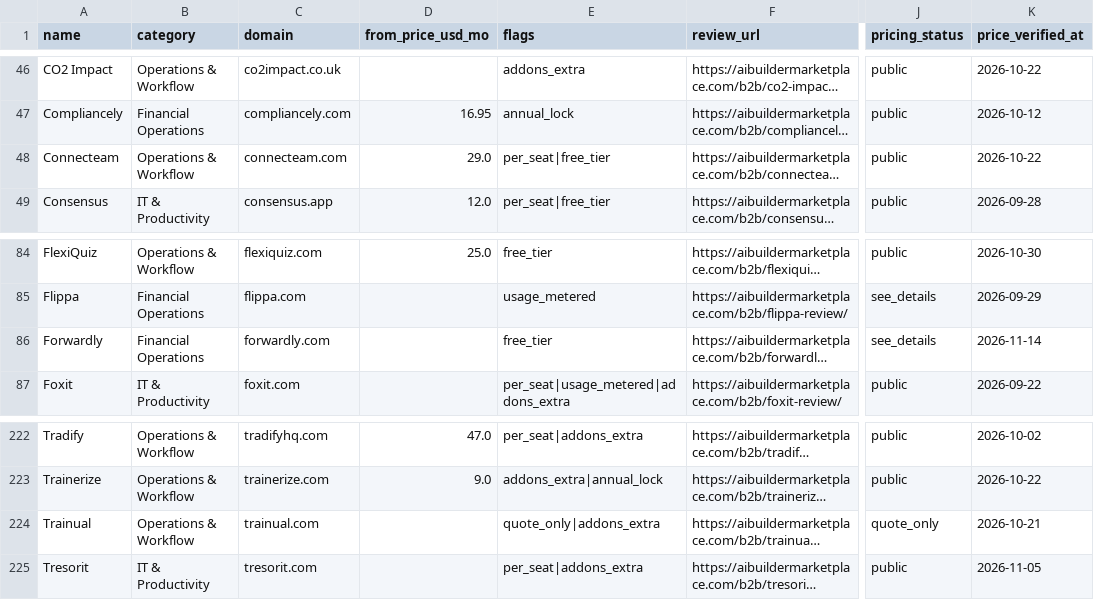
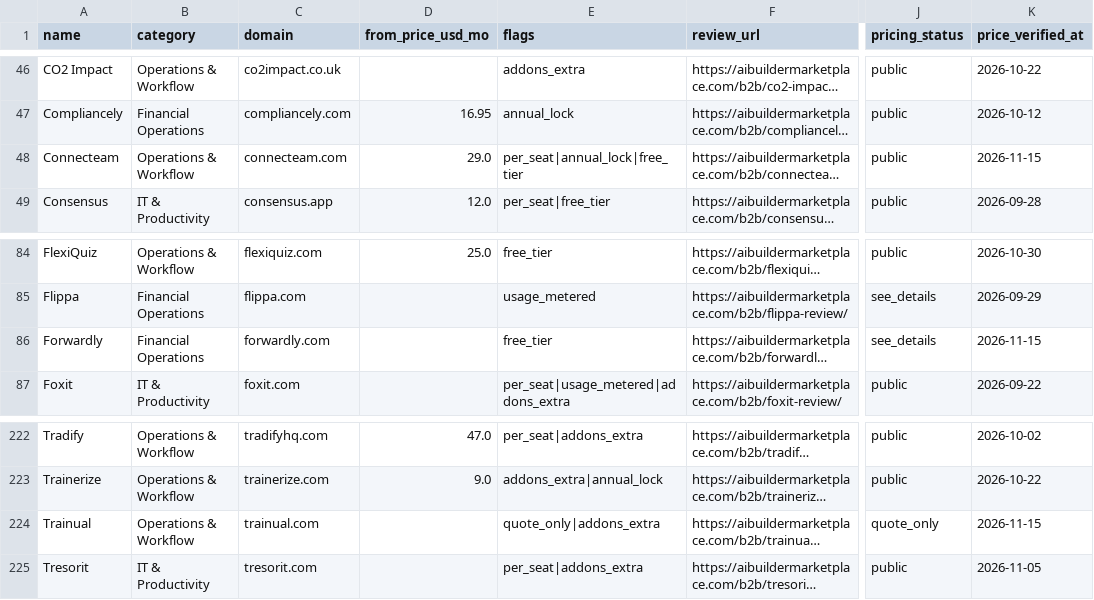
Before and after one commit to NewBegin-gif/officesoftwaremarketplace, a CSV file: data/osm-tools.csv, drawn as a sheet; only a part is shown, gaps mark what is left out; long unchanged cells end in …; the diff names each change by its address in the sheet, - before the commit and + after, or states it on an @@ line.

```diff
--- a/data/osm-tools.csv
+++ b/data/osm-tools.csv
-E48 (flags): per_seat|free_tier
+E48 (flags): per_seat|annual_lock|free_tier
-K48 (price_verified_at): 2026-10-22
+K48 (price_verified_at): 2026-11-15
-K86 (price_verified_at): 2026-11-14
+K86 (price_verified_at): 2026-11-15
-K224 (price_verified_at): 2026-10-21
+K224 (price_verified_at): 2026-11-15
```
Also changed, not shown: data/osm-flags.csv, 6 other files.
